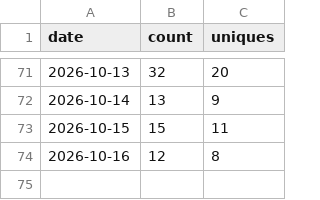
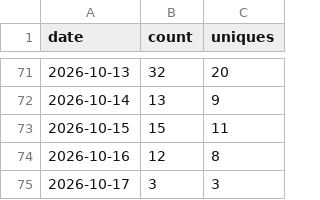
Before and after one commit to sanlanka/dbt-anywhere, a CSV file: stats/clones.csv, drawn as a sheet; only a part is shown, gaps mark what is left out; the diff names each change by its address in the sheet, - before the commit and + after, or states it on an @@ line.

```diff
--- a/stats/clones.csv
+++ b/stats/clones.csv
+row 75: 2026-10-17 | 3 | 3
```
Also changed, not shown: stats/views.csv, 2 other files.
